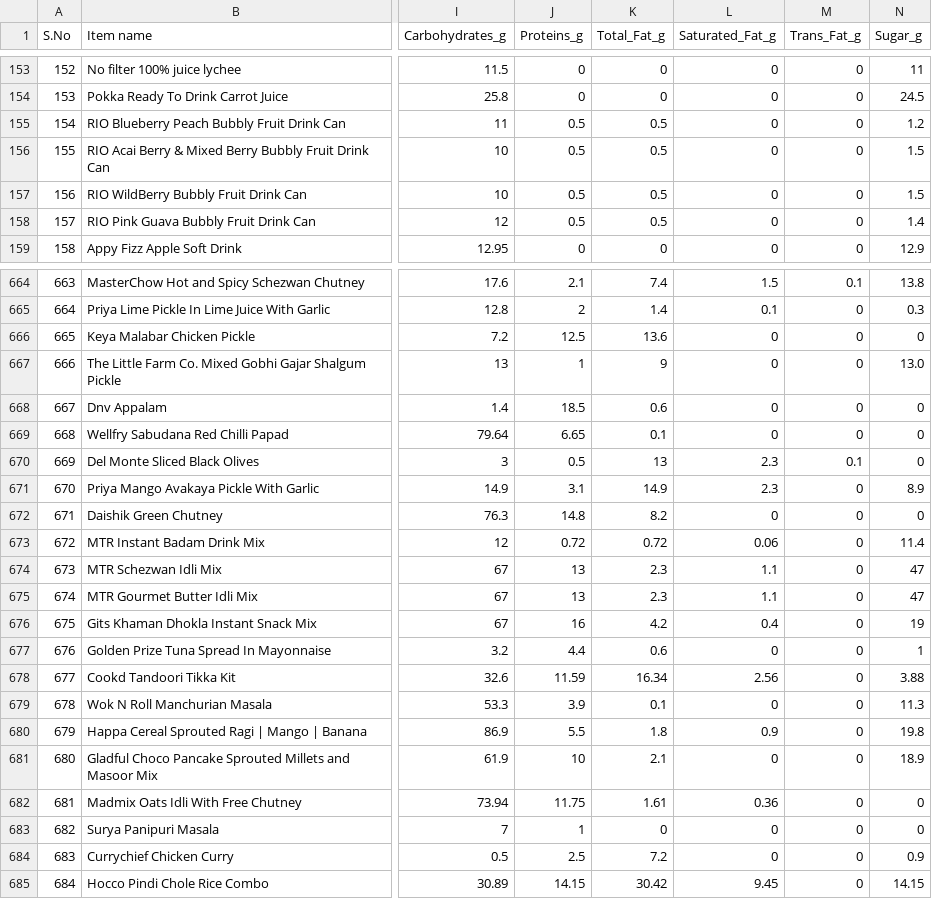
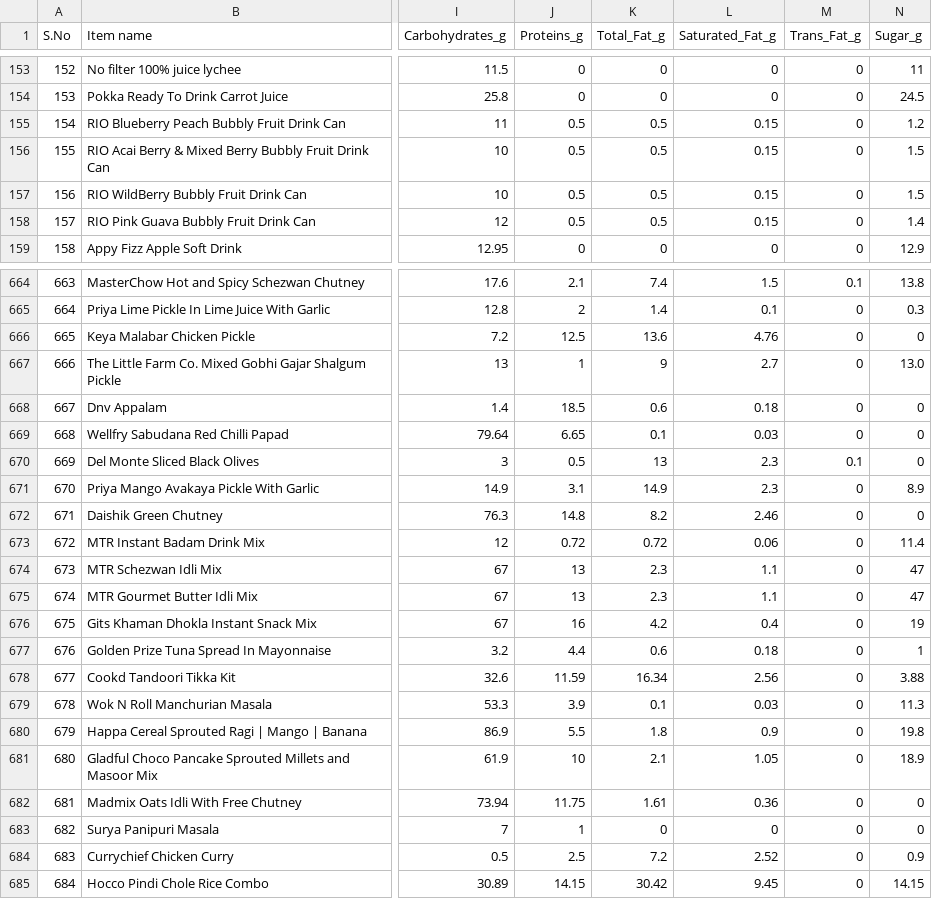
Before and after one commit to rajkrishna040907-spec/HealthStarRating_India, a CSV file: HealthStarRatingSystem/Dataset/packaged_foods_india.csv, drawn as a sheet; only a part is shown, gaps mark what is left out; the diff covers the shown part only; the diff names each change by its address in the sheet, - before the commit and + after, or states it on an @@ line.

```diff
--- a/HealthStarRatingSystem/Dataset/packaged_foods_india.csv
+++ b/HealthStarRatingSystem/Dataset/packaged_foods_india.csv
-L155:L158 (Saturated_Fat_g): 0
+L155:L158 (Saturated_Fat_g): 0.15
-L666 (Saturated_Fat_g): 0
+L666 (Saturated_Fat_g): 4.76
-L667 (Saturated_Fat_g): 0
+L667 (Saturated_Fat_g): 2.7
-L668 (Saturated_Fat_g): 0
+L668 (Saturated_Fat_g): 0.18
-L669 (Saturated_Fat_g): 0
+L669 (Saturated_Fat_g): 0.03
-L672 (Saturated_Fat_g): 0
+L672 (Saturated_Fat_g): 2.46
-L677 (Saturated_Fat_g): 0
+L677 (Saturated_Fat_g): 0.18
-L679 (Saturated_Fat_g): 0
+L679 (Saturated_Fat_g): 0.03
-L681 (Saturated_Fat_g): 0
+L681 (Saturated_Fat_g): 1.05
-L684 (Saturated_Fat_g): 0
+L684 (Saturated_Fat_g): 2.52
```
Also changed, not shown: 63 edited cells elsewhere in this file, HealthStarRatingSystem/Dataset/Indian_Food_Nutrition_Processed.csv, 1 other file.
